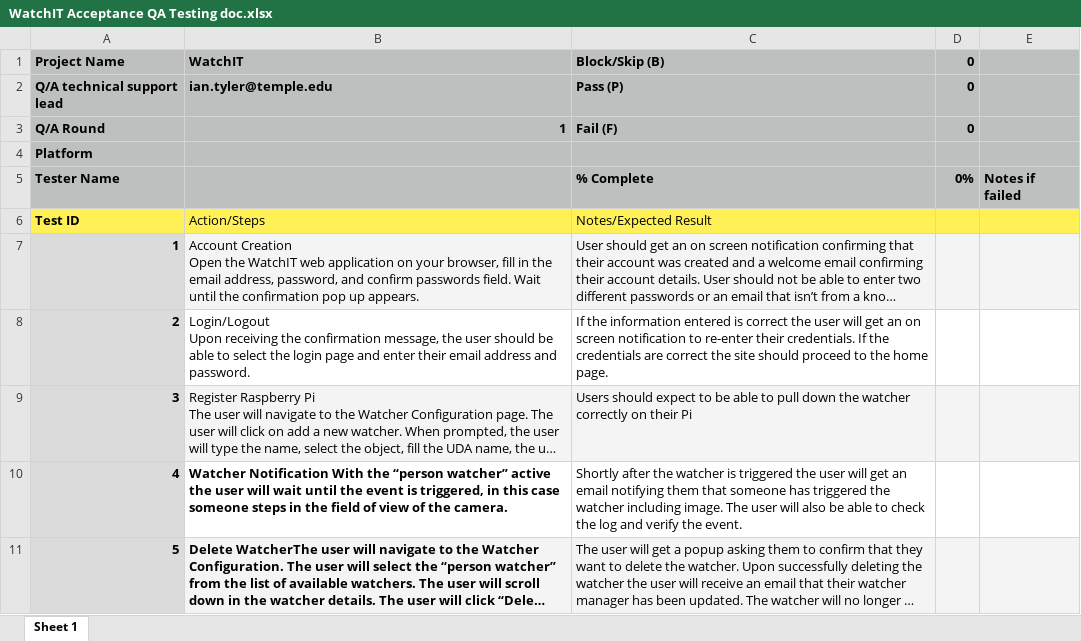
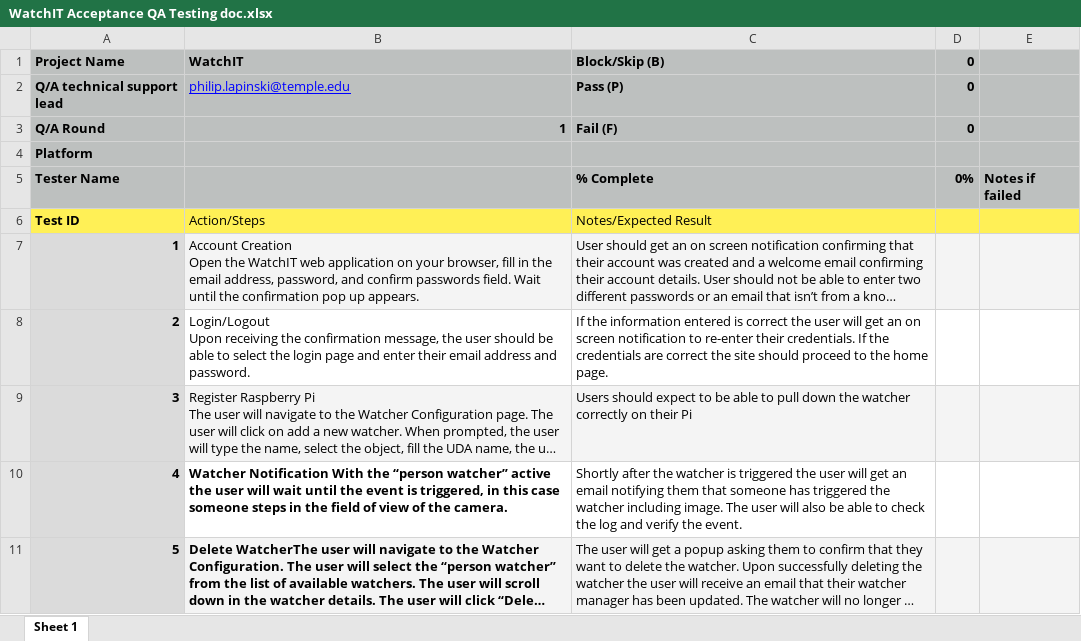
Before and after one commit to PolskaTag/project-watchit, an Excel workbook: WatchIT Acceptance QA Testing doc.xlsx, sheet Sheet 1, drawn as a sheet; long unchanged cells end in …; values as stored, in another font and other column widths than the file's, no borders; the diff names each change by its address in the sheet, - before the commit and + after, or states it on an @@ line.

Commit message:
updated email
fixed email

```diff
--- a/WatchIT Acceptance QA Testing doc.xlsx (sheet Sheet 1)
+++ b/WatchIT Acceptance QA Testing doc.xlsx (sheet Sheet 1)
-B2 (WatchIT): ian.tyler@temple.edu
+B2 (WatchIT): philip.lapinski@temple.edu
@@ B2 bold: on → off, underline: off → on, text colour: black → #0000FF @@
```
